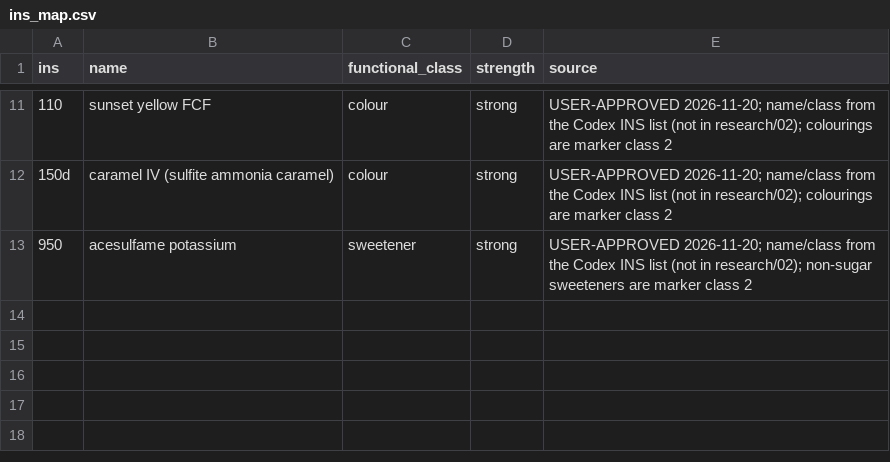
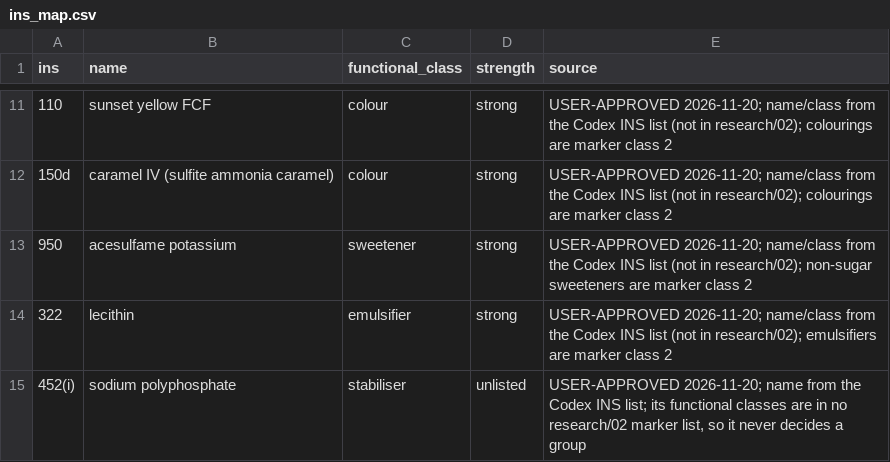
Before and after one commit to saurabh2894/FoodScanner, a CSV file: src/foodscan/resources/ins_map.csv, drawn as a sheet; only a part is shown, gaps mark what is left out; the diff names each change by its address in the sheet, - before the commit and + after, or states it on an @@ line.

```diff
--- a/src/foodscan/resources/ins_map.csv
+++ b/src/foodscan/resources/ins_map.csv
+row 14: 322 | lecithin | emulsifier | strong | USER-APPROVED 2026-11-20; name/class from the Codex INS list (not in research/02); emulsifiers are marker class 2
+row 15: 452(i) | sodium polyphosphate | stabiliser | unlisted | USER-APPROVED 2026-11-20; name from the Codex INS list; its functional classes are in no research/02 marker list, so it never decides a group
```
Also changed, not shown: src/foodscan/resources/lexicon.csv, 3 other files.
